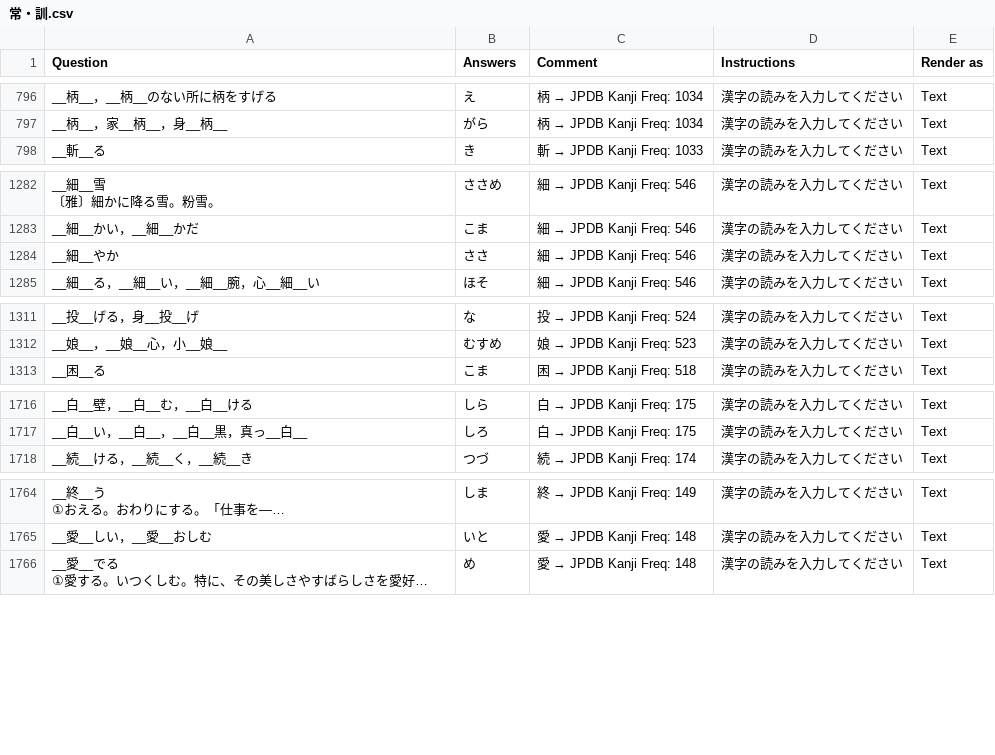
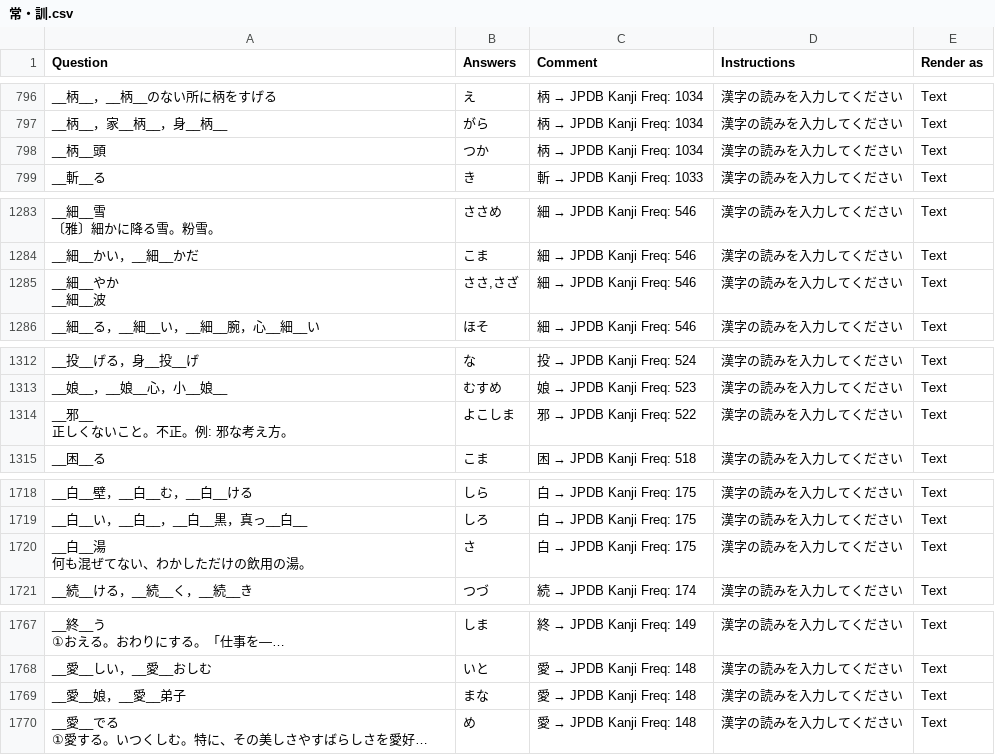
Before and after one commit to SalwynnJP/YomitanQuest, a CSV file: decks/常・訓.csv, drawn as a sheet; only a part is shown, gaps mark what is left out; long unchanged cells end in …; addresses are those after the commit; ↵ is a line break in a cell; the diff covers the shown part only; the diff names each change by its address in the sheet, - before the commit and + after, or states it on an @@ line.

Commit message:
Update 常・訓.csv

```diff
--- a/decks/常・訓.csv
+++ b/decks/常・訓.csv
+row 798: __柄__頭 | つか | 柄 → JPDB Kanji Freq: 1034 | 漢字の読みを入力してください | Text
-A1285 (Question): __細__やか
+A1285 (Question): __細__やか ↵ __細__波
-B1285 (Answers): ささ
+B1285 (Answers): ささ,さざ
+row 1314: __邪__ ↵ 正しくないこと。不正。例: 邪な考え方。 | よこしま | 邪 → JPDB Kanji Freq: 522 | 漢字の読みを入力してください | Text
+row 1720: __白__湯 ↵ 何も混ぜてない、わかしただけの飲用の湯。 | さ | 白 → JPDB Kanji Freq: 175 | 漢字の読みを入力してください | Text
+row 1769: __愛__娘，__愛__弟子 | まな | 愛 → JPDB Kanji Freq: 148 | 漢字の読みを入力してください | Text
```
Also changed, not shown: 8 edited cells elsewhere in this file.
